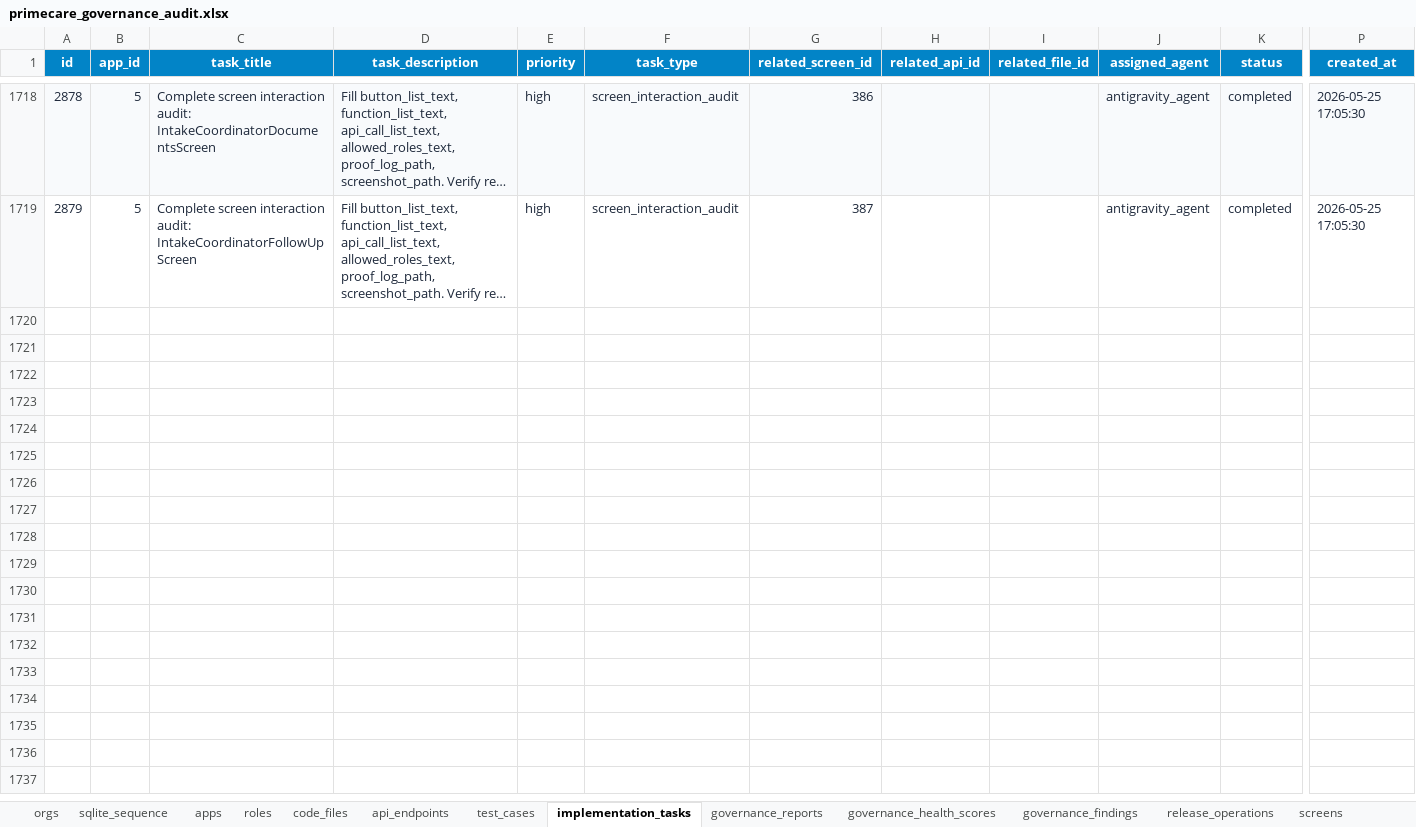
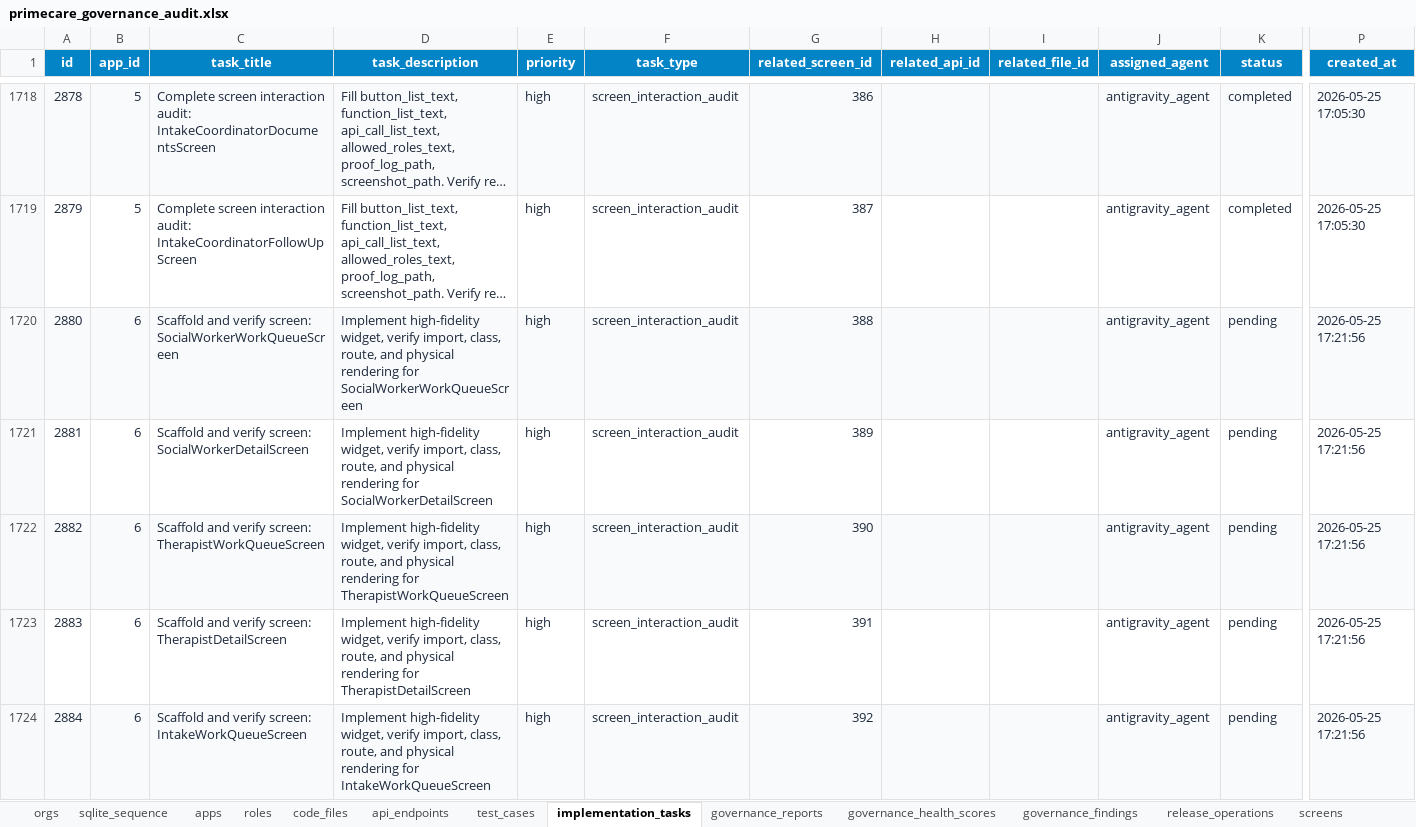
Before and after one commit to shaikhrais/primecare-platform, an Excel workbook: .agents/governance/primecare_governance_audit.xlsx, sheet implementation_tasks, drawn as a sheet; only a part is shown, gaps mark what is left out; long unchanged cells end in …; values as stored, in another font and other column widths than the file's, no borders; rows hold the shown columns only; the diff covers the shown part only; the diff names each change by its address in the sheet, - before the commit and + after, or states it on an @@ line.

Commit message:
feat(governance): inject 77 missing screens and tasks for low-coverage roles

```diff
--- a/.agents/governance/primecare_governance_audit.xlsx (sheet implementation_tasks)
+++ b/.agents/governance/primecare_governance_audit.xlsx (sheet implementation_tasks)
+row 1720: 2880 | 6 | Scaffold and verify screen: SocialWorkerWorkQueueScreen | Implement high-fidelity widget, verify import, class, route, and physical rendering for SocialWorkerWorkQueueScreen | high | screen_interaction_audit | 388 |  |  | antigravity_agent | pending | 2026-05-25 17:21:56
+row 1721: 2881 | 6 | Scaffold and verify screen: SocialWorkerDetailScreen | Implement high-fidelity widget, verify import, class, route, and physical rendering for SocialWorkerDetailScreen | high | screen_interaction_audit | 389 |  |  | antigravity_agent | pending | 2026-05-25 17:21:56
+row 1722: 2882 | 6 | Scaffold and verify screen: TherapistWorkQueueScreen | Implement high-fidelity widget, verify import, class, route, and physical rendering for TherapistWorkQueueScreen | high | screen_interaction_audit | 390 |  |  | antigravity_agent | pending | 2026-05-25 17:21:56
+row 1723: 2883 | 6 | Scaffold and verify screen: TherapistDetailScreen | Implement high-fidelity widget, verify import, class, route, and physical rendering for TherapistDetailScreen | high | screen_interaction_audit | 391 |  |  | antigravity_agent | pending | 2026-05-25 17:21:56
+row 1724: 2884 | 6 | Scaffold and verify screen: IntakeWorkQueueScreen | Implement high-fidelity widget, verify import, class, route, and physical rendering for IntakeWorkQueueScreen | high | screen_interaction_audit | 392 |  |  | antigravity_agent | pending | 2026-05-25 17:21:56
```
Also changed, not shown: 72 added rows elsewhere in this sheet, sheet screens, sheet sqlite_sequence, artifacts/primecare_governance_registry.xlsx, 3 other files.
